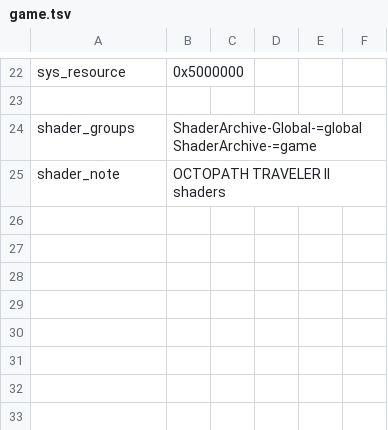
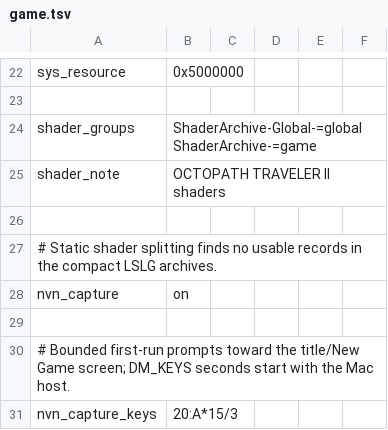
Before and after one commit to leeashine/ot2-mobile, a TSV file: dm/games/0100A3501946E000/game.tsv, drawn as a sheet; only a part is shown, gaps mark what is left out.

Commit message:
feat(nvn): capture runtime shaders on first build

```diff
--- a/dm/games/0100A3501946E000/game.tsv
+++ b/dm/games/0100A3501946E000/game.tsv
@@ -25 +25,7 @@ shader_groups	ShaderArchive-Global-=global ShaderArchive-=game
 shader_note	OCTOPATH TRAVELER II shaders
+
+# Static shader splitting finds no usable records in the compact LSLG archives.
+nvn_capture	on
+
+# Bounded first-run prompts toward the title/New Game screen; DM_KEYS seconds start with the Mac host.
+nvn_capture_keys	20:A*15/3
```
Also changed, not shown: 5 other files.
